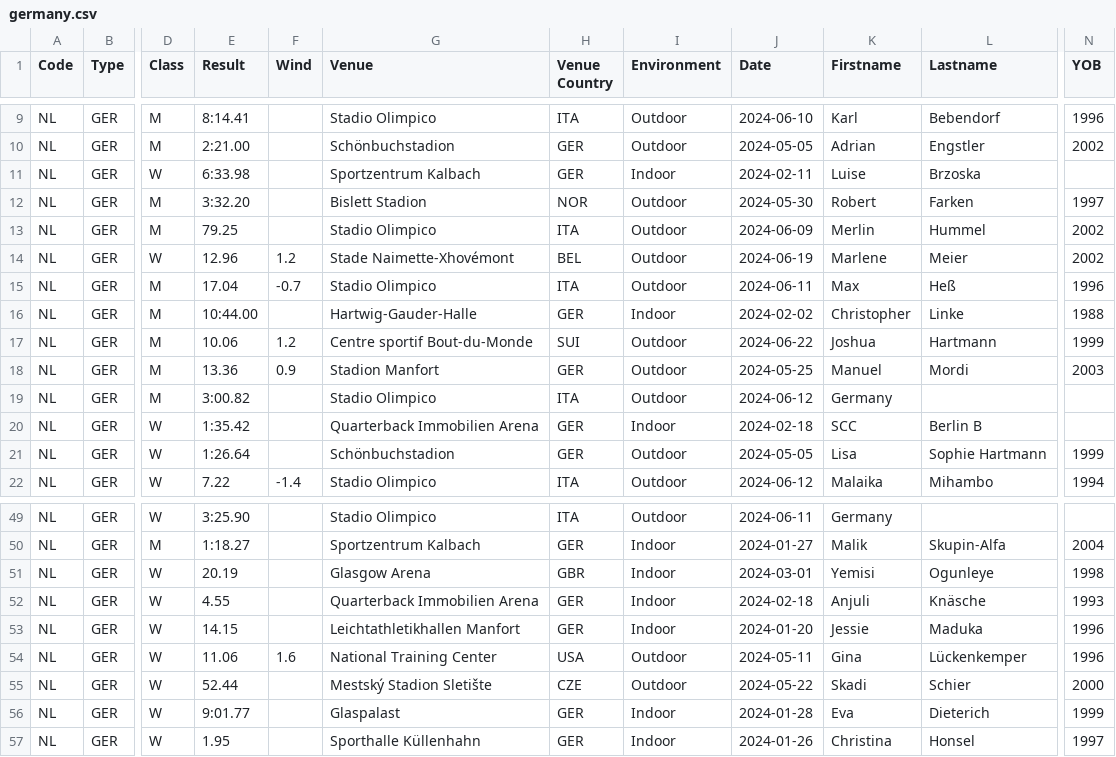
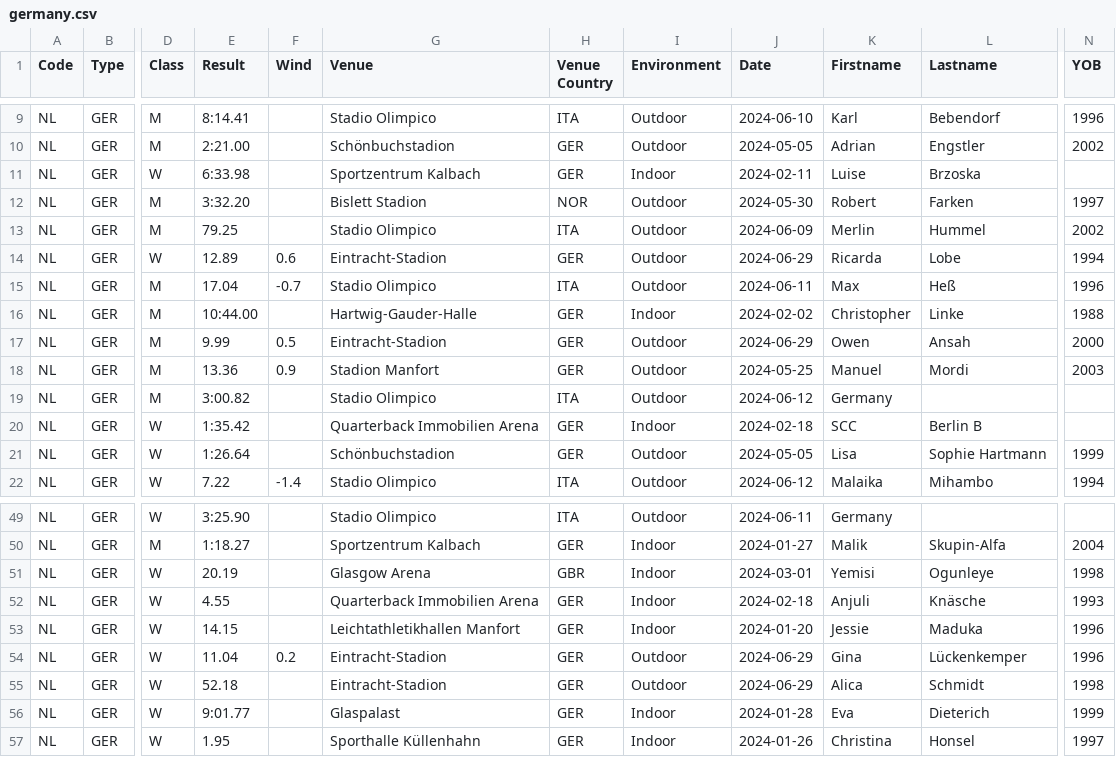
Before and after one commit to nimarion/records, a CSV file: leads/senior/germany.csv, drawn as a sheet; only a part is shown, gaps mark what is left out; the diff names each change by its address in the sheet, - before the commit and + after, or states it on an @@ line.

```diff
--- a/leads/senior/germany.csv
+++ b/leads/senior/germany.csv
-E14 (Result): 12.96
+E14 (Result): 12.89
-F14 (Wind): 1.2
+F14 (Wind): 0.6
-G14 (Venue): Stade Naimette-Xhovémont
+G14 (Venue): Eintracht-Stadion
-H14 (Venue Country): BEL
+H14 (Venue Country): GER
-J14 (Date): 2024-06-19
+J14 (Date): 2024-06-29
-K14 (Firstname): Marlene
+K14 (Firstname): Ricarda
-L14 (Lastname): Meier
+L14 (Lastname): Lobe
-N14 (YOB): 2002
+N14 (YOB): 1994
-E17 (Result): 10.06
+E17 (Result): 9.99
-F17 (Wind): 1.2
+F17 (Wind): 0.5
-G17 (Venue): Centre sportif Bout-du-Monde
+G17 (Venue): Eintracht-Stadion
-H17 (Venue Country): SUI
+H17 (Venue Country): GER
-J17 (Date): 2024-06-22
+J17 (Date): 2024-06-29
-K17 (Firstname): Joshua
+K17 (Firstname): Owen
-L17 (Lastname): Hartmann
+L17 (Lastname): Ansah
-N17 (YOB): 1999
+N17 (YOB): 2000
-E54 (Result): 11.06
+E54 (Result): 11.04
-F54 (Wind): 1.6
+F54 (Wind): 0.2
-G54 (Venue): National Training Center
+G54 (Venue): Eintracht-Stadion
-H54 (Venue Country): USA
+H54 (Venue Country): GER
-J54 (Date): 2024-05-11
+J54 (Date): 2024-06-29
-E55 (Result): 52.44
+E55 (Result): 52.18
-G55 (Venue): Mestský Stadion Sletište
+G55 (Venue): Eintracht-Stadion
-H55 (Venue Country): CZE
+H55 (Venue Country): GER
-J55 (Date): 2024-05-22
+J55 (Date): 2024-06-29
-K55 (Firstname): Skadi
+K55 (Firstname): Alica
-L55 (Lastname): Schier
+L55 (Lastname): Schmidt
-N55 (YOB): 2000
+N55 (YOB): 1998
```
Also changed, not shown: leads/senior/area.csv, leads/senior/world.csv, 2 other files.
